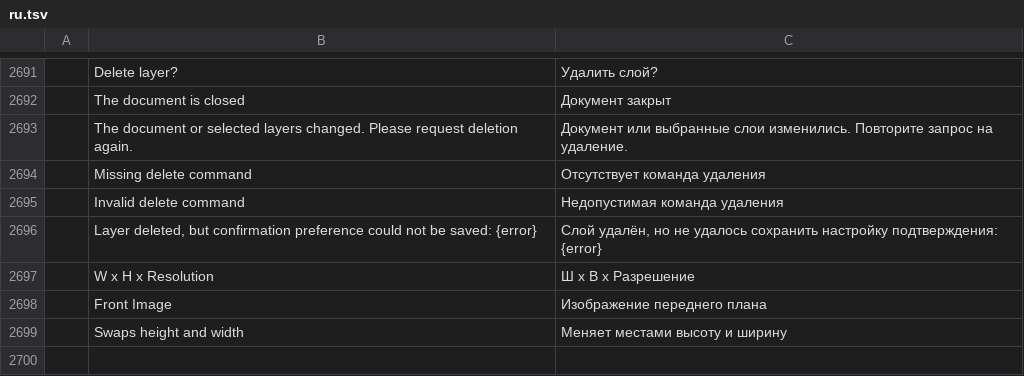
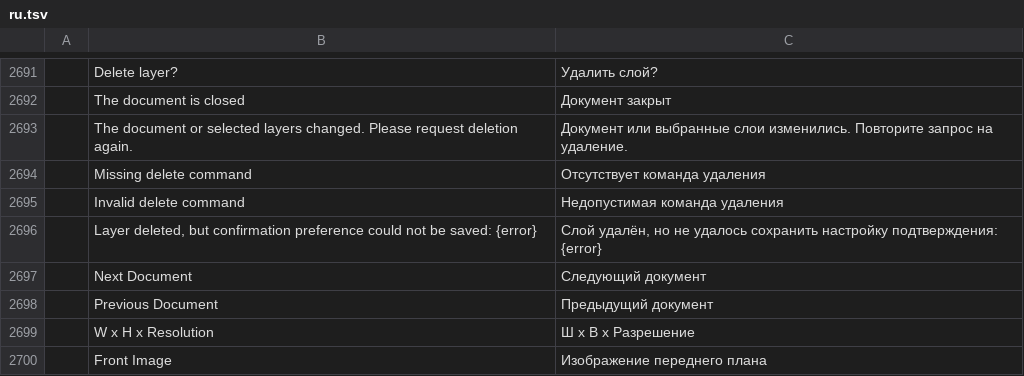
Before and after one commit to Elvis33LE/photocraft, a TSV file: crates/ui-egui/src/i18n/ru.tsv, drawn as a sheet; only a part is shown, gaps mark what is left out; the shorter side is filled out with more unchanged rows; the diff names each change by its address in the sheet, - before the commit and + after, or states it on an @@ line.

```diff
--- a/crates/ui-egui/src/i18n/ru.tsv
+++ b/crates/ui-egui/src/i18n/ru.tsv
+row 2697:  | Next Document | Следующий документ
+row 2698:  | Previous Document | Предыдущий документ
```
Also changed, not shown: crates/ui-egui/src/i18n/de.tsv, crates/ui-egui/src/i18n/el.tsv, 17 other files.
